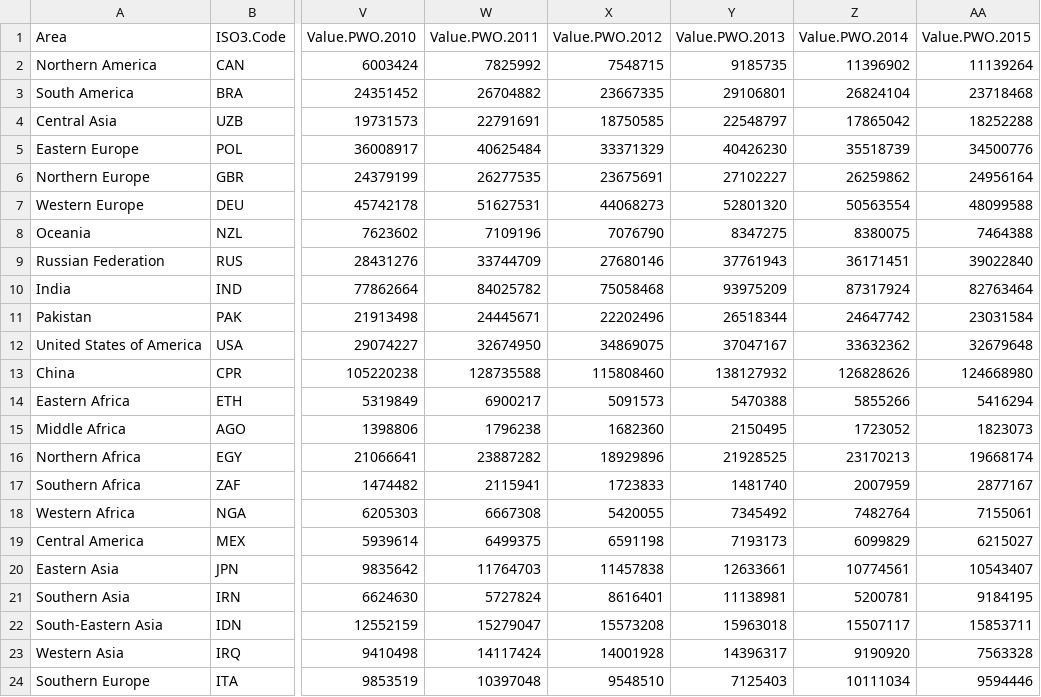
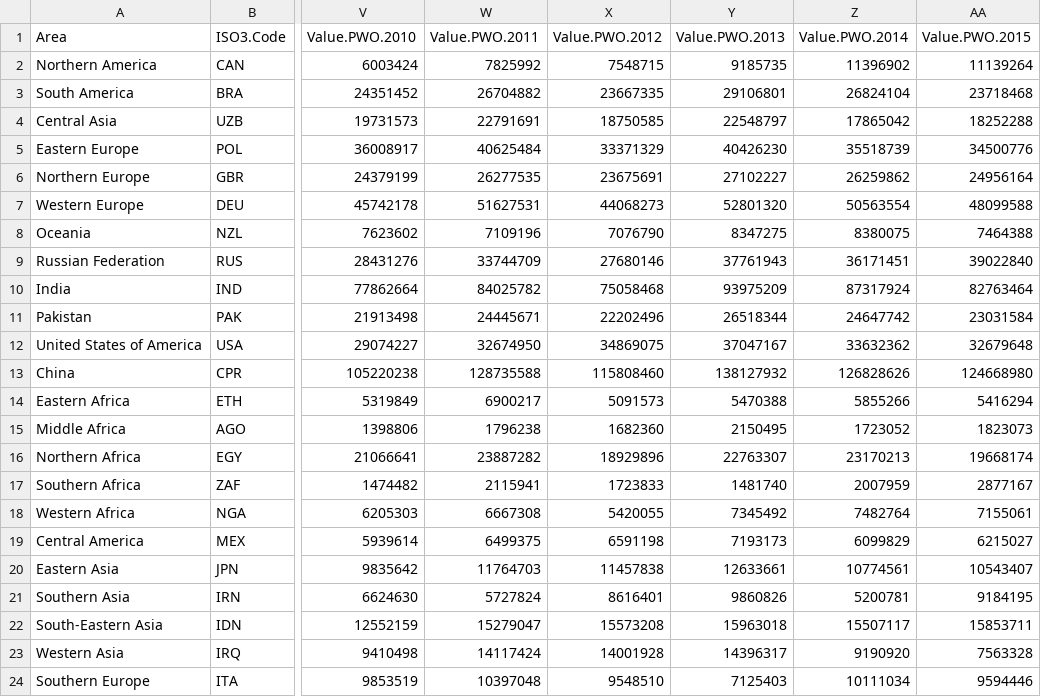
Before and after one commit to gfgprojects/cms_wheat_war, a CSV file: rs_model/cms_wheat/data/buyers_Misc.csv, drawn as a sheet; only a part is shown, gaps mark what is left out; the diff names each change by its address in the sheet, - before the commit and + after, or states it on an @@ line.

Commit message:
neutral data

```diff
--- a/rs_model/cms_wheat/data/buyers_Misc.csv
+++ b/rs_model/cms_wheat/data/buyers_Misc.csv
-Y16 (Value.PWO.2013): 21928525
+Y16 (Value.PWO.2013): 22763307
-Y21 (Value.PWO.2013): 11138981
+Y21 (Value.PWO.2013): 9860826
```
Also changed, not shown: rs_model/cms_wheat/data/producers.csv, rs_model/cms_wheat/data/producers_w.csv.
